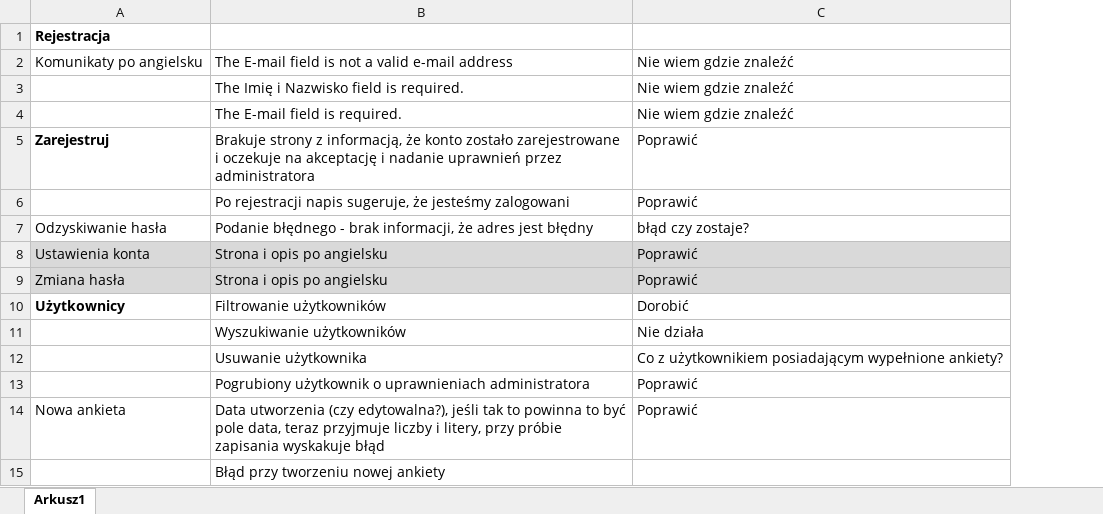
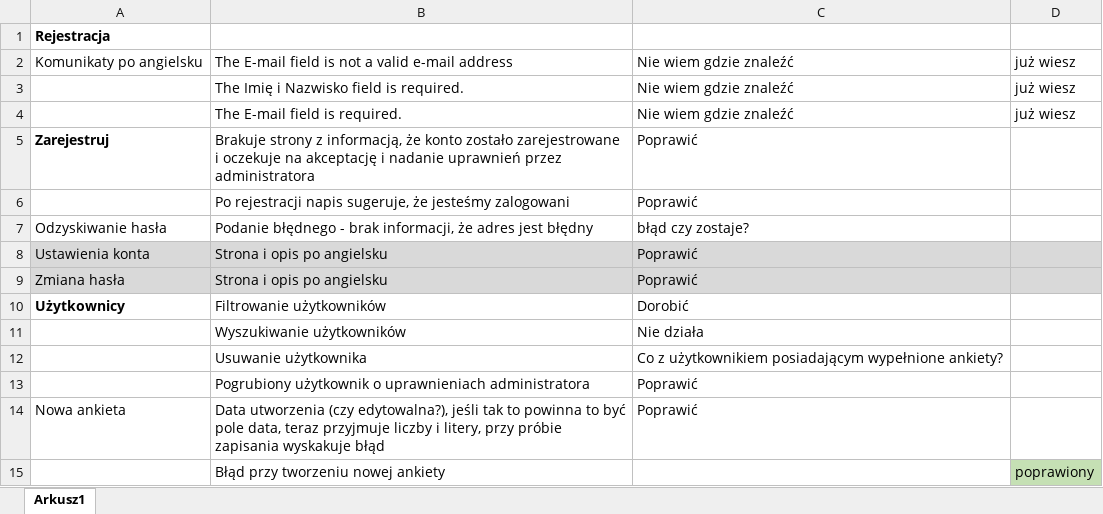
Before and after one commit to grzesiekjaczewski/EmployeeEvaluation, an Excel workbook: EmployeeEvaluation/bledy.xlsx, sheet Arkusz1, drawn as a sheet; values as stored, in another font and other column widths than the file's, no borders; charts and pictures not drawn; the diff names each change by its address in the sheet, - before the commit and + after, or states it on an @@ line.

```diff
--- a/EmployeeEvaluation/bledy.xlsx (sheet Arkusz1)
+++ b/EmployeeEvaluation/bledy.xlsx (sheet Arkusz1)
+column D, rows 2-15: już wiesz | już wiesz | już wiesz |  |  |  |  |  |  |  |  |  |  | poprawiony
```
Also changed, not shown: 3 other files.
